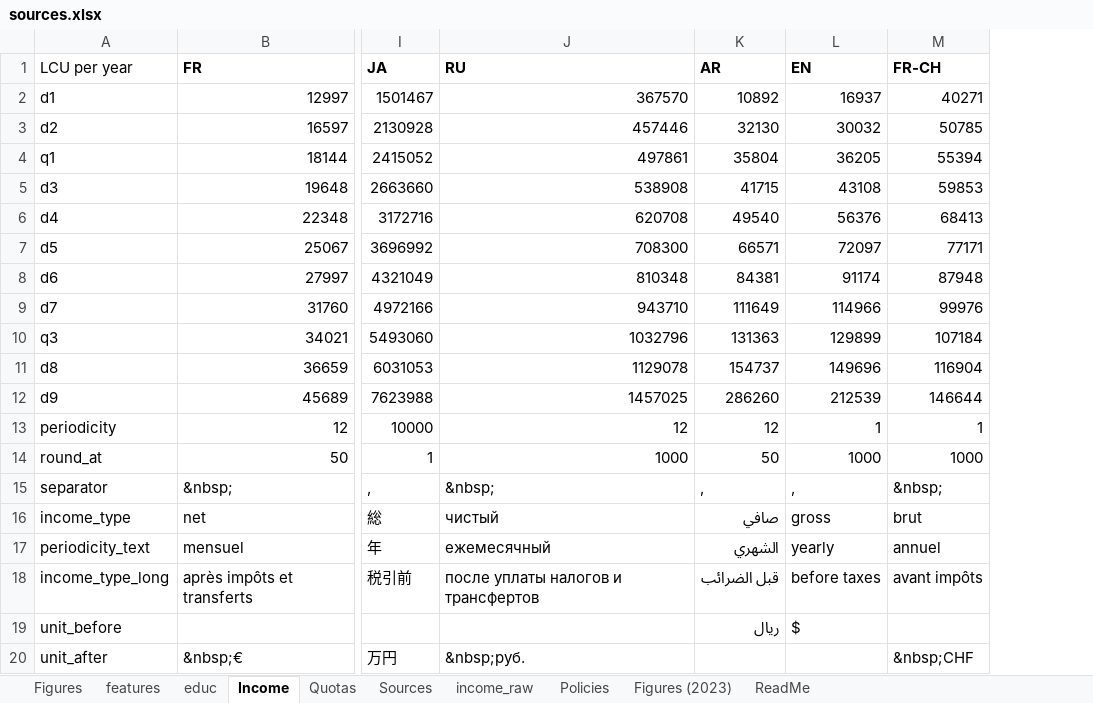
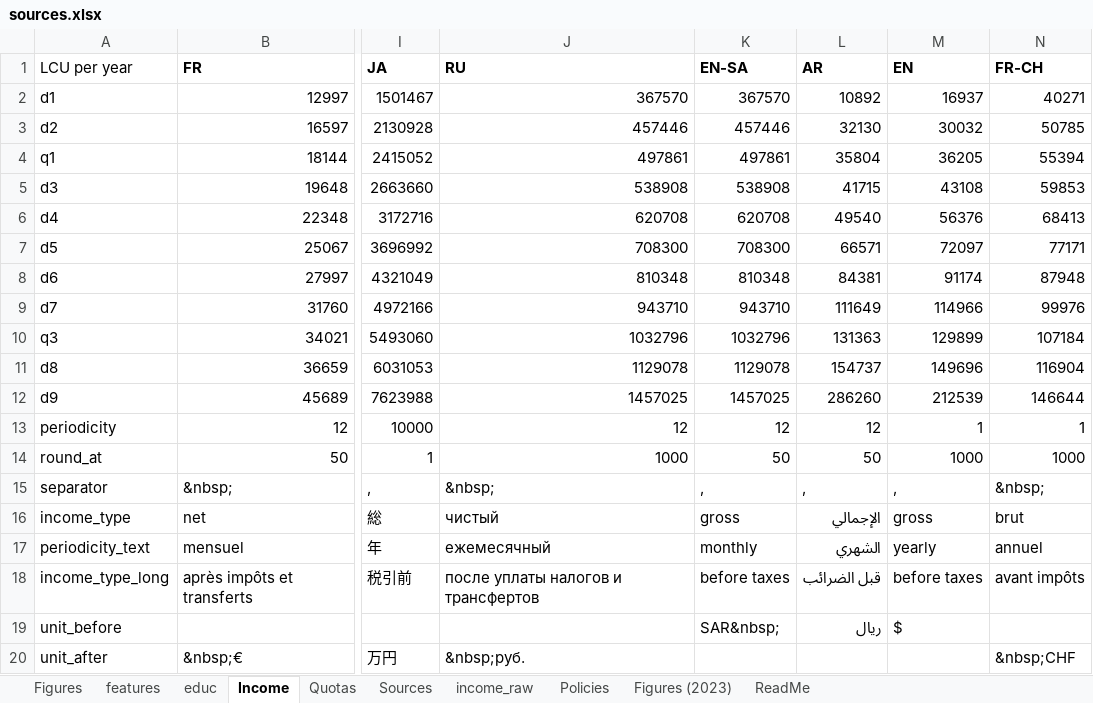
Before and after one commit to bixiou/robustness_global_redistr, an Excel workbook: questionnaire/sources.xlsx, sheet Income, drawn as a sheet; only a part is shown, gaps mark what is left out; values as stored, in another font and other column widths than the file's, no borders; addresses are those after the commit; the diff names each change by its address in the sheet, - before the commit and + after, or states it on an @@ line.

```diff
--- a/questionnaire/sources.xlsx (sheet Income)
+++ b/questionnaire/sources.xlsx (sheet Income)
+column K (EN-SA), rows 2-19: 367570 | 457446 | 497861 | 538908 | 620708 | 708300 | 810348 | 943710 | 1032796 | 1129078 | 1457025 | 12 | 50 | , | gross | monthly | before taxes | SAR&nbsp;
-L16 (AR): صافي
+L16 (AR): الإجمالي
```
Also changed, not shown: sheet features, sheet Figures, formulas that keep their value, 7 other files.
